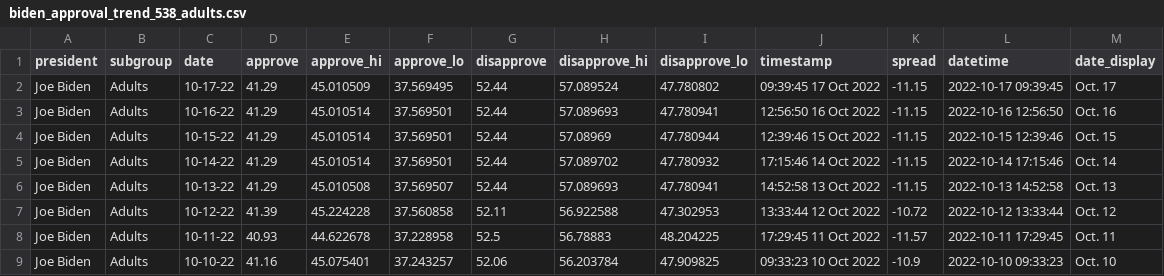
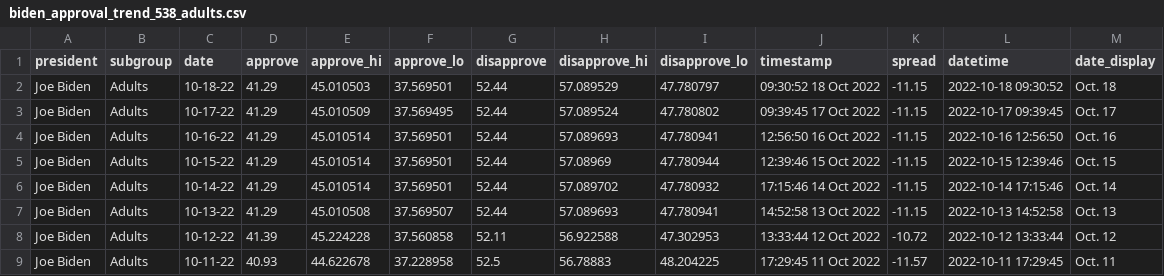
Before and after one commit to gridviz/biden-polls, a CSV file: data/processed/biden_approval_trend_538_adults.csv, drawn as a sheet; only a part is shown; the shorter side is filled out with more unchanged rows; the diff names each change by its address in the sheet, - before the commit and + after, or states it on an @@ line.

```diff
--- a/data/processed/biden_approval_trend_538_adults.csv
+++ b/data/processed/biden_approval_trend_538_adults.csv
+row 2: Joe Biden | Adults | 10-18-22 | 41.29 | 45.010503 | 37.569501 | 52.44 | 57.089529 | 47.780797 | 09:30:52 18 Oct 2022 | -11.15 | 2022-10-18 09:30:52 | Oct. 18
```
Also changed, not shown: data/processed/biden_approval_trend_538_all_polls.csv, data/processed/biden_approval_trend_538_latest_adults.csv, 3 other files.
